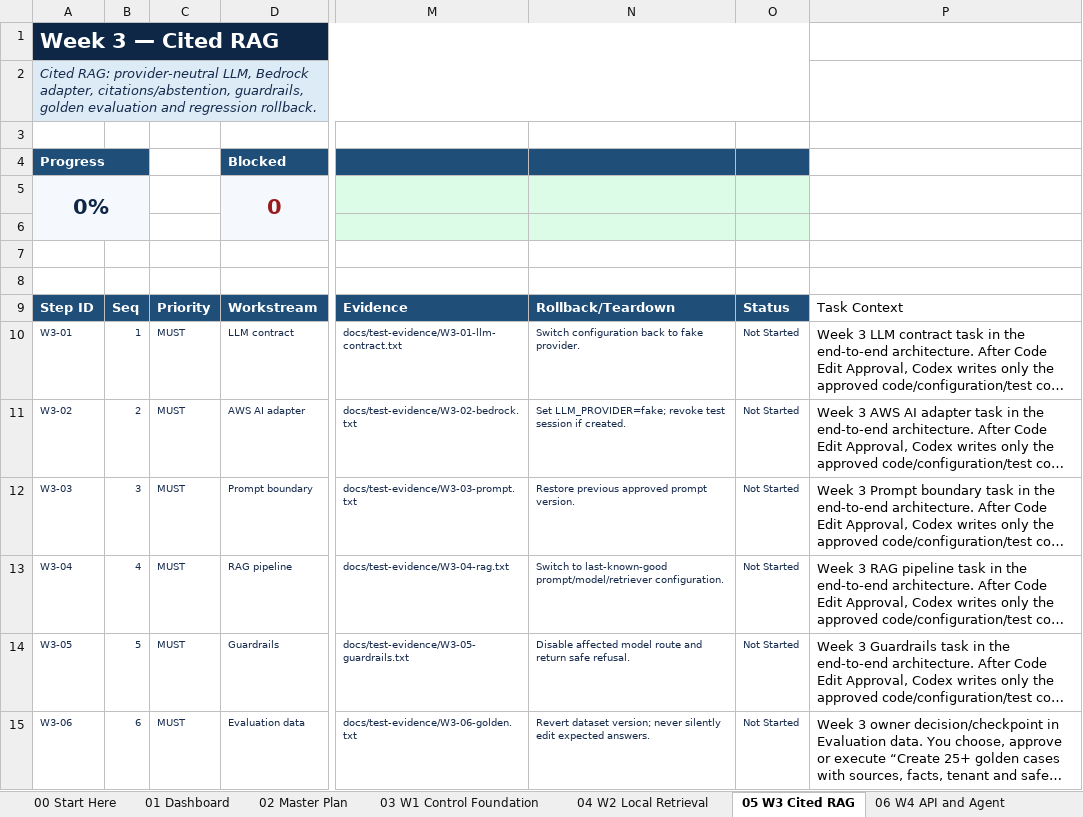
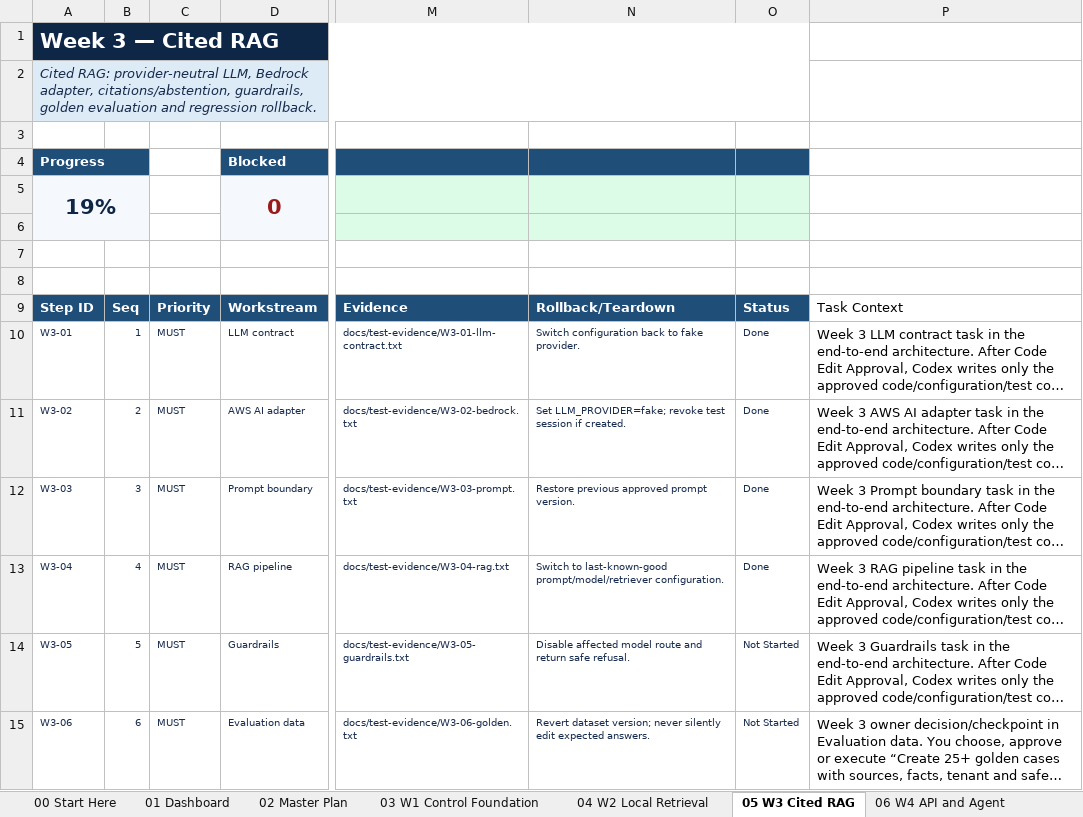
Before and after one commit to gprai/enterprize_ai_platform, an Excel workbook: docs/governance/Enterprise_AI_Architecture_6_Week_Execution_Tracker_v1.3.4_repaired.xlsx, sheet 05 W3 Cited RAG, drawn as a sheet; only a part is shown, gaps mark what is left out; long unchanged cells end in …; values as stored, in another font and other column widths than the file's, no borders; conditional formats and table styles not drawn; the diff names each change by its address in the sheet, - before the commit and + after, or states it on an @@ line.

Commit message:
Week 3-Cited RAG-W3-001 - tracker update

```diff
--- a/docs/governance/Enterprise_AI_Architecture_6_Week_Execution_Tracker_v1.3.4_repaired.xlsx (sheet 05 W3 Cited RAG)
+++ b/docs/governance/Enterprise_AI_Architecture_6_Week_Execution_Tracker_v1.3.4_repaired.xlsx (sheet 05 W3 Cited RAG)
-A5: 0%
+A5: 19%
-O10:O13: Not Started
+O10:O13: Done
```
Also changed, not shown: sheet 02 Master Plan, sheet 01 Dashboard, hidden cells, charts or pictures.
